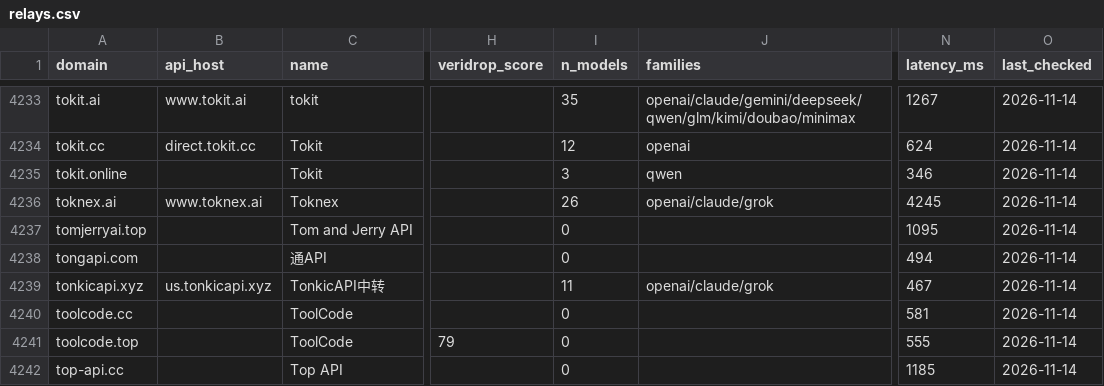
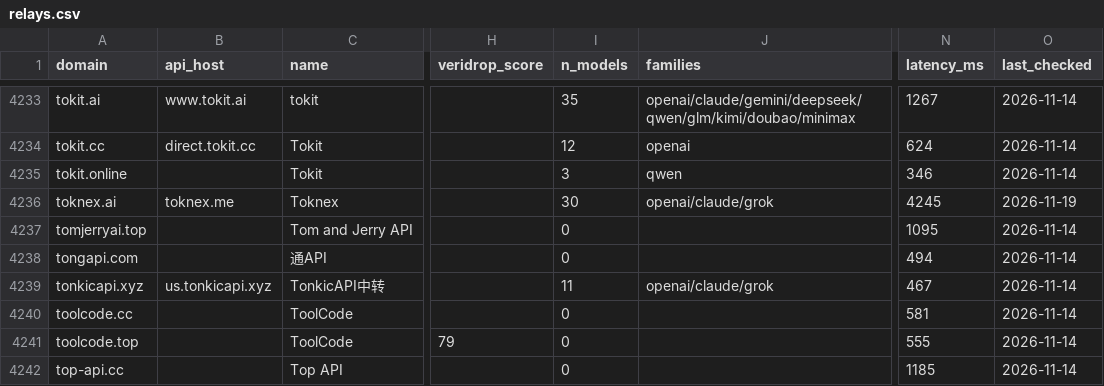
Before and after one commit to ruruamour/ai-relay-atlas, a CSV file: data/relays/relays.csv, drawn as a sheet; only a part is shown, gaps mark what is left out; the diff names each change by its address in the sheet, - before the commit and + after, or states it on an @@ line.

Commit message:
data: fill in same-brand suffix variants from the contact list
20 个与已收录站同品牌不同后缀的域名单独扫了一轮公开接口，2 个有响应：

- toknex.me：Sub2API 模型广场 30 个模型，并入 toknex.ai（报价行 267079 → 267109）
- nuoapi.com：registration/plaza 均关闭，是同品牌的非公开实例，按规则不收录
  （公开实例为 nuoapi.net）；其余 18 个只剩首页/邮箱线索，留在候选索引

```diff
--- a/data/relays/relays.csv
+++ b/data/relays/relays.csv
-B4236 (api_host): www.toknex.ai
+B4236 (api_host): toknex.me
-I4236 (n_models): 26
+I4236 (n_models): 30
-O4236 (last_checked): 2026-11-14
+O4236 (last_checked): 2026-11-19
```
Also changed, not shown: 20 other files.
